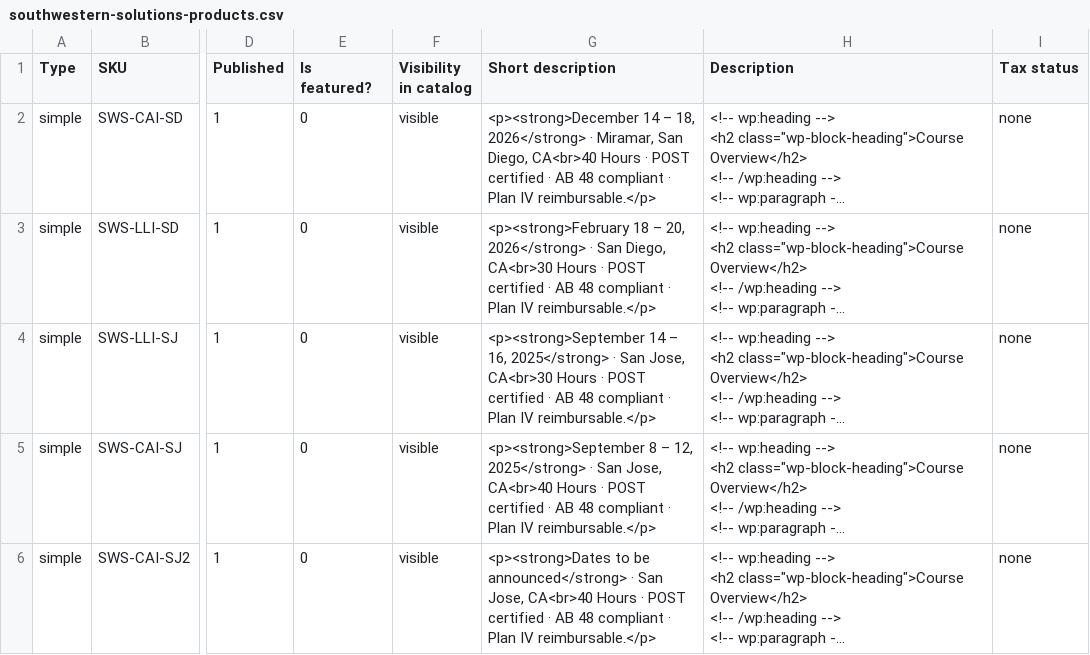
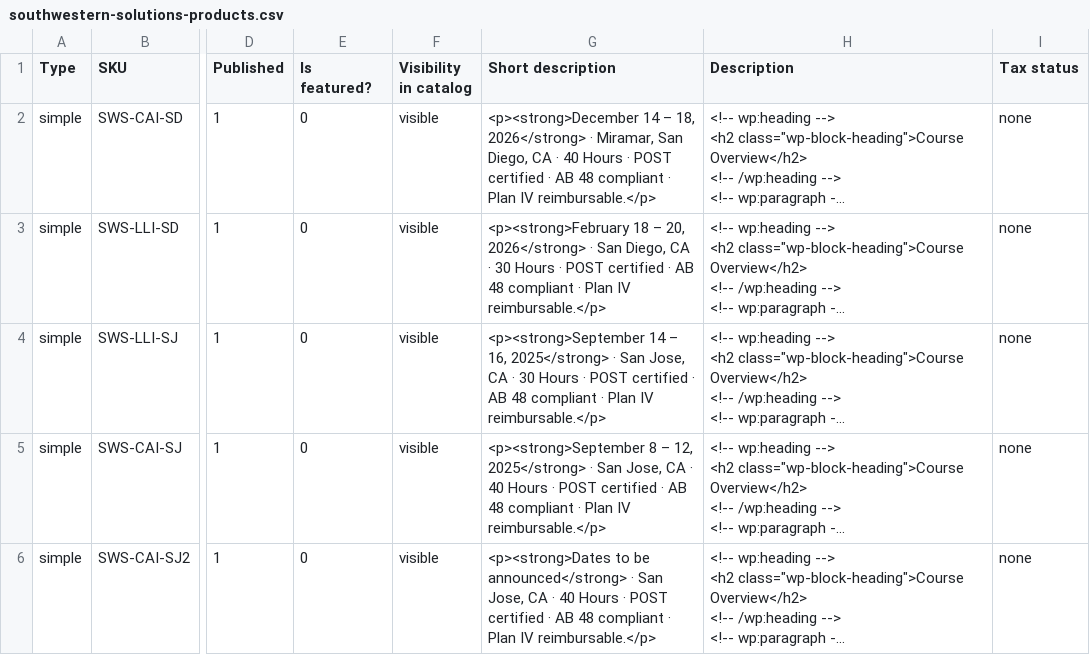
Before and after one commit to grupogurumx/paginaswebtijuana, a CSV file: southwestern-solutions/import/southwestern-solutions-products.csv, drawn as a sheet; only a part is shown, gaps mark what is left out; long unchanged cells end in …; the diff names each change by its address in the sheet, - before the commit and + after, or states it on an @@ line.

```diff
--- a/southwestern-solutions/import/southwestern-solutions-products.csv
+++ b/southwestern-solutions/import/southwestern-solutions-products.csv
-G2 (Short description): …San Diego, CA<br>40 Hours ·…
+G2 (Short description): …San Diego, CA · 40 Hours ·…
-G3 (Short description): …San Diego, CA<br>30 Hours ·…
+G3 (Short description): …San Diego, CA · 30 Hours ·…
-G4 (Short description): …San Jose, CA<br>30 Hours ·…
+G4 (Short description): …San Jose, CA · 30 Hours ·…
-G5 (Short description): …San Jose, CA<br>40 Hours ·…
+G5 (Short description): …San Jose, CA · 40 Hours ·…
-G6 (Short description): …San Jose, CA<br>40 Hours ·…
+G6 (Short description): …San Jose, CA · 40 Hours ·…
```
Also changed, not shown: 4 other files.
